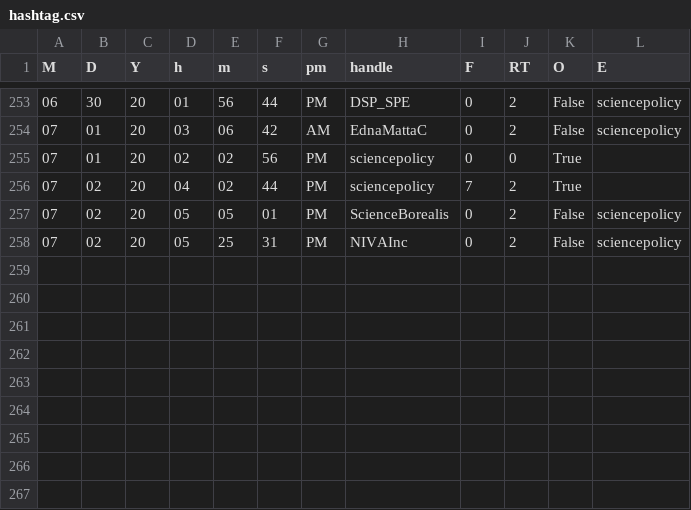
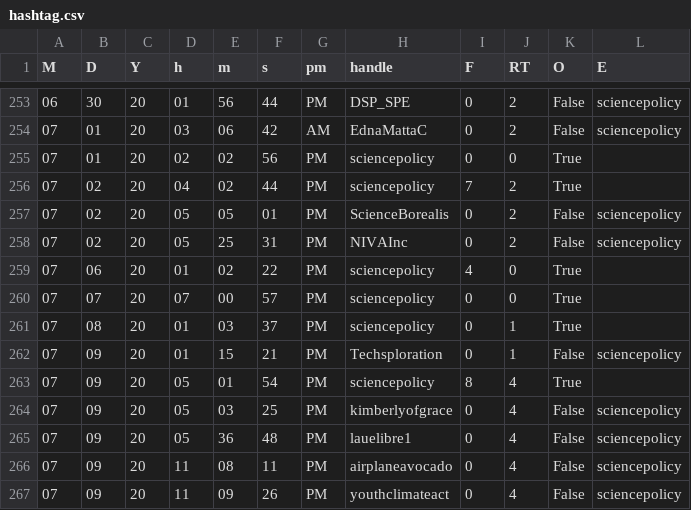
Before and after one commit to aaronjmaxwell/CSPC, a CSV file: data/hashtag.csv, drawn as a sheet; only a part is shown, gaps mark what is left out.

```diff
--- a/data/hashtag.csv
+++ b/data/hashtag.csv
@@ -258 +258,10 @@ M,D,Y,h,m,s,pm,handle,F,RT,O,E
 07,02,20,05,25,31,PM,NIVAInc,0,2,False,sciencepolicy
+07,06,20,01,02,22,PM,sciencepolicy,4,0,True,
+07,07,20,07,00,57,PM,sciencepolicy,0,0,True,
+07,08,20,01,03,37,PM,sciencepolicy,0,1,True,
+07,09,20,01,15,21,PM,Techsploration,0,1,False,sciencepolicy
+07,09,20,05,01,54,PM,sciencepolicy,8,4,True,
+07,09,20,05,03,25,PM,kimberlyofgrace,0,4,False,sciencepolicy
+07,09,20,05,36,48,PM,lauelibre1,0,4,False,sciencepolicy
+07,09,20,11,08,11,PM,airplaneavocado,0,4,False,sciencepolicy
+07,09,20,11,09,26,PM,youthclimateact,0,4,False,sciencepolicy
```
Also changed, not shown: data/activity.csv, 1 other file.
